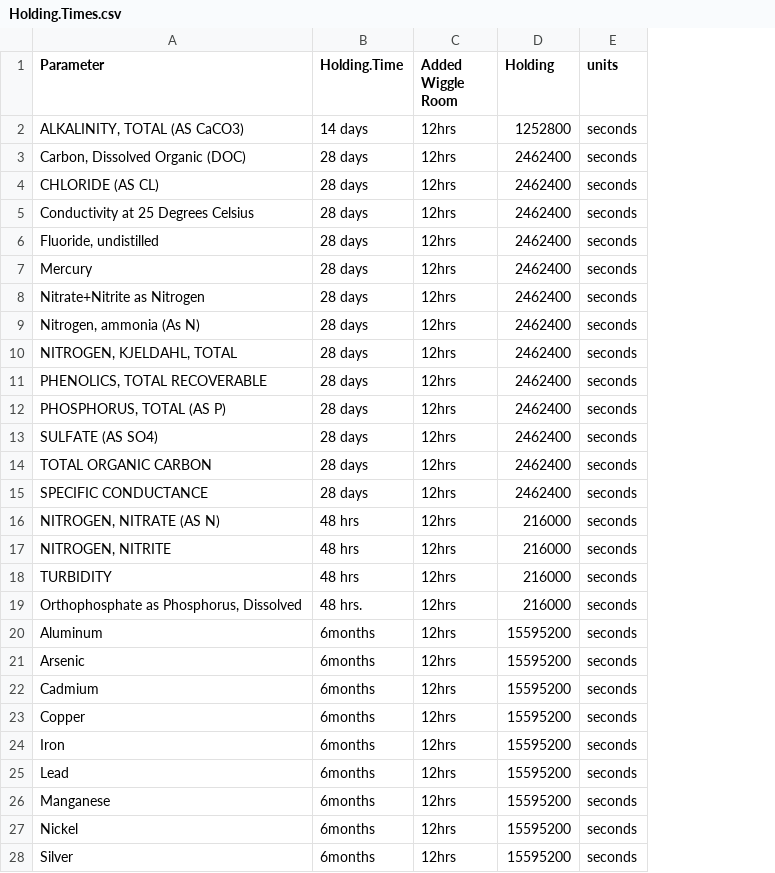
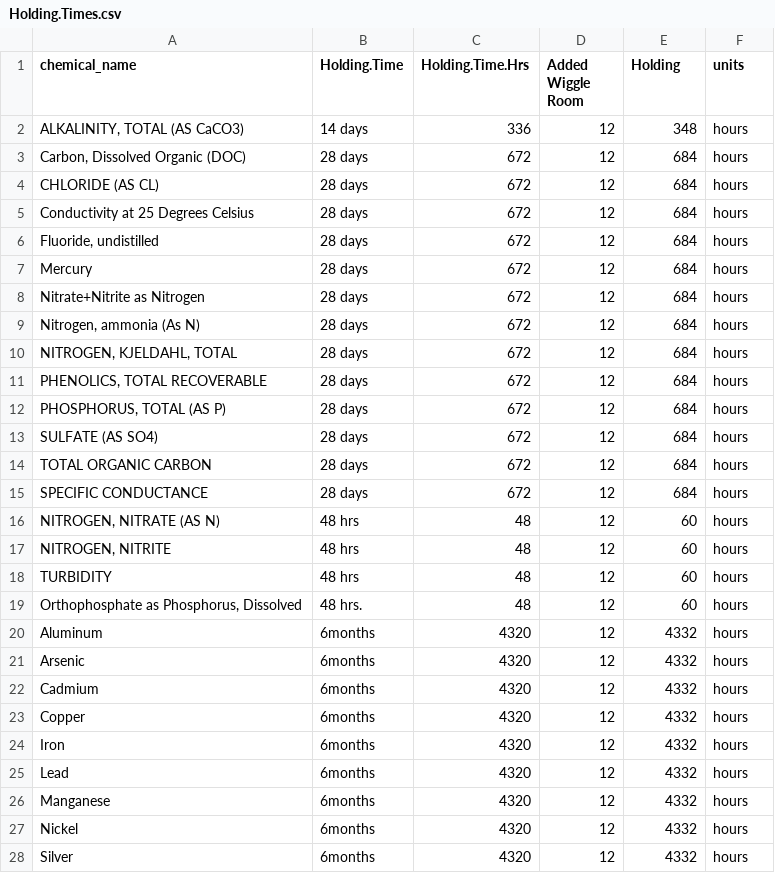
Before and after one commit to BWAM/QAQC, a CSV file: sections/data/Holding.Times.csv, drawn as a sheet; only a part is shown; addresses are those after the commit; the diff covers the shown part only; the diff names each change by its address in the sheet, - before the commit and + after, or states it on an @@ line.

```diff
--- a/sections/data/Holding.Times.csv
+++ b/sections/data/Holding.Times.csv
+column C (Holding.Time.Hrs), rows 2-28: 336 | 672 | 672 | 672 | 672 | 672 | 672 | 672 | 672 | 672 | 672 | 672 | 672 | 672 | 48 | 48 | 48 | 48 | 4320 | 4320 | 4320 | 4320 | 4320 | 4320 | 4320 | 4320 | 4320
-A1: Parameter
+A1: chemical_name
-D2:D28 (Added Wiggle Room): 12hrs
+D2:D28 (Added Wiggle Room): 12
-E2 (Holding): 1252800
+E2 (Holding): 348
-F2:F28 (units): seconds
+F2:F28 (units): hours
-E3:E15 (Holding): 2462400
+E3:E15 (Holding): 684
-E16:E19 (Holding): 216000
+E16:E19 (Holding): 60
-E20:E28 (Holding): 15595200
+E20:E28 (Holding): 4332
```
Also changed, not shown: 33 edited cells elsewhere in this file, sections/data/reporting.limits.csv, 12 other files.
